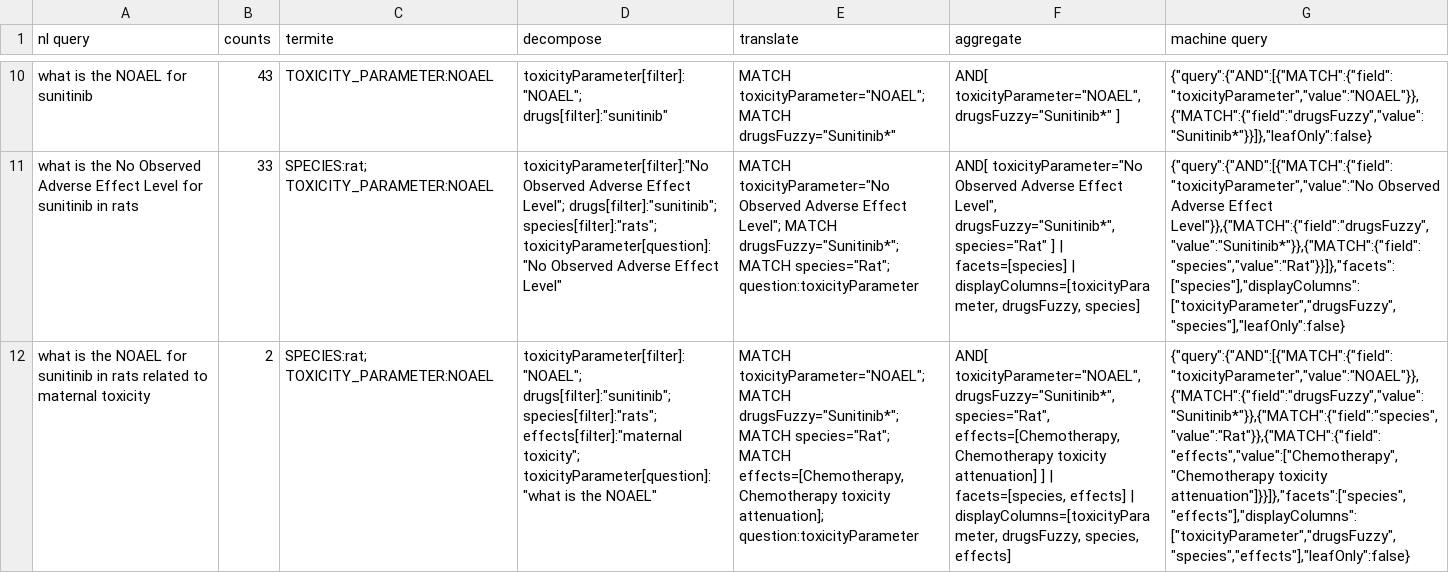
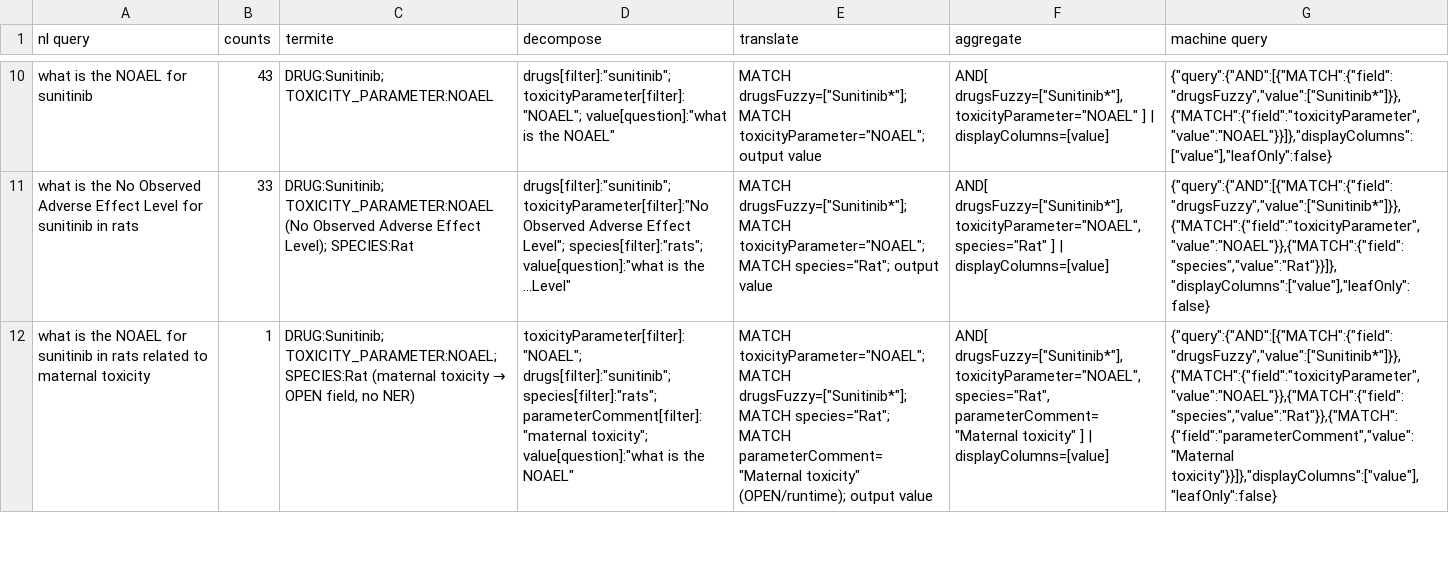
Before and after one commit to dastmardm/pp-pk-service-expe, a CSV file: docs/sme_stage_cases.csv, drawn as a sheet; only a part is shown, gaps mark what is left out; the diff covers the shown part only; the diff names each change by its address in the sheet, - before the commit and + after, or states it on an @@ line.

Commit message:
Refactor technical specification: Update sources, architecture overview, data contracts, schema, component interfaces, infrastructure, configuration, technology decisions, and open questions for improved clarity and completeness. Introduce new models for row execution and runtime filtering, and enhance existing contracts to support new functionality. Adjust documentation to reflect changes in file structure and component interactions.

```diff
--- a/docs/sme_stage_cases.csv
+++ b/docs/sme_stage_cases.csv
-C10 (termite): TOXICITY_PARAMETER:NOAEL
+C10 (termite): DRUG:Sunitinib; TOXICITY_PARAMETER:NOAEL
-D10 (decompose): toxicityParameter[filter]:"NOAEL"; drugs[filter]:"sunitinib"
+D10 (decompose): drugs[filter]:"sunitinib"; toxicityParameter[filter]:"NOAEL"; value[question]:"what is the NOAEL"
-E10 (translate): MATCH toxicityParameter="NOAEL"; MATCH drugsFuzzy="Sunitinib*"
+E10 (translate): MATCH drugsFuzzy=["Sunitinib*"]; MATCH toxicityParameter="NOAEL"; output value
-F10 (aggregate): AND[ toxicityParameter="NOAEL", drugsFuzzy="Sunitinib*" ]
+F10 (aggregate): AND[ drugsFuzzy=["Sunitinib*"], toxicityParameter="NOAEL" ] | displayColumns=[value]
-G10 (machine query): {"query":{"AND":[{"MATCH":{"field":"toxicityParameter","value":"NOAEL"}},{"MATCH":{"field":"drugsFuzzy","value":"Sunitinib*"}}]},"leafOnly":false}
+G10 (machine query): {"query":{"AND":[{"MATCH":{"field":"drugsFuzzy","value":["Sunitinib*"]}},{"MATCH":{"field":"toxicityParameter","value":"NOAEL"}}]},"displayColumns":["value"],"leafOnly":false}
-C11 (termite): SPECIES:rat; TOXICITY_PARAMETER:NOAEL
+C11 (termite): DRUG:Sunitinib; TOXICITY_PARAMETER:NOAEL (No Observed Adverse Effect Level); SPECIES:Rat
-D11 (decompose): toxicityParameter[filter]:"No Observed Adverse Effect Level"; drugs[filter]:"sunitinib"; species[filter]:"rats"; toxicityParameter[question]:"No Observed Adverse Effect Level"
+D11 (decompose): drugs[filter]:"sunitinib"; toxicityParameter[filter]:"No Observed Adverse Effect Level"; species[filter]:"rats"; value[question]:"what is the …Level"
-E11 (translate): MATCH toxicityParameter="No Observed Adverse Effect Level"; MATCH drugsFuzzy="Sunitinib*"; MATCH species="Rat"; question:toxicityParameter
+E11 (translate): MATCH drugsFuzzy=["Sunitinib*"]; MATCH toxicityParameter="NOAEL"; MATCH species="Rat"; output value
-F11 (aggregate): AND[ toxicityParameter="No Observed Adverse Effect Level", drugsFuzzy="Sunitinib*", species="Rat" ] | facets=[species] | displayColumns=[toxicityParameter, drugsFuzzy, species]
+F11 (aggregate): AND[ drugsFuzzy=["Sunitinib*"], toxicityParameter="NOAEL", species="Rat" ] | displayColumns=[value]
-G11 (machine query): {"query":{"AND":[{"MATCH":{"field":"toxicityParameter","value":"No Observed Adverse Effect Level"}},{"MATCH":{"field":"drugsFuzzy","value":"Sunitinib*"}},{"MATCH":{"field":"species","value":"Rat"}}]},"facets":["species"],"displayColumns":["toxicityParameter","drugsFuzzy","species"],"leafOnly":false}
+G11 (machine query): {"query":{"AND":[{"MATCH":{"field":"drugsFuzzy","value":["Sunitinib*"]}},{"MATCH":{"field":"toxicityParameter","value":"NOAEL"}},{"MATCH":{"field":"species","value":"Rat"}}]},"displayColumns":["value"],"leafOnly":false}
-B12 (counts): 2
+B12 (counts): 1
@@ C12 (termite): SPECIES:rat; TOXICITY_PARAMETER:NOAEL → DRUG:Sunitinib; TOXICITY_PARAMETER:NOAEL; SPECIES:Rat (maternal toxicity → OPEN field, no NER) @@
-D12 (decompose): …drugs[filter]:"sunitinib"; species[filter]:"rats"; effects[filter]:"maternal toxicity"; toxicityParameter[question]:"what is the…
+D12 (decompose): …drugs[filter]:"sunitinib"; species[filter]:"rats"; parameterComment[filter]:"maternal toxicity"; value[question]:"what is the…
-E12 (translate): …toxicityParameter="NOAEL"; MATCH drugsFuzzy="Sunitinib*"; MATCH species="Rat"; MATCH effects=[Chemotherapy, Chemotherapy toxicity attenuation]; question:toxicityParameter
+E12 (translate): …toxicityParameter="NOAEL"; MATCH drugsFuzzy=["Sunitinib*"]; MATCH species="Rat"; MATCH parameterComment="Maternal toxicity" (OPEN/runtime); output value
-F12 (aggregate): AND[ toxicityParameter="NOAEL", drugsFuzzy="Sunitinib*", species="Rat", effects=[Chemotherapy, Chemotherapy toxicity attenuation] ] | facets=[species, effects] | displayColumns=[toxicityParameter, drugsFuzzy, species, effects]
+F12 (aggregate): AND[ drugsFuzzy=["Sunitinib*"], toxicityParameter="NOAEL", species="Rat", parameterComment="Maternal toxicity" ] | displayColumns=[value]
-G12 (machine query): {"query":{"AND":[{"MATCH":{"field":"toxicityParameter","value":"NOAEL"}},{"MATCH":{"field":"drugsFuzzy","value":"Sunitinib*"}},{"MATCH":{"field":"species","value":"Rat"}},{"MATCH":{"field":"effects","value":["Chemotherapy","Chemotherapy toxicity attenuation"]}}]},"facets":["species","effects"],"displayColumns":["toxicityParameter","drugsFuzzy","species","effects"],"leafOnly":false}
+G12 (machine query): {"query":{"AND":[{"MATCH":{"field":"drugsFuzzy","value":["Sunitinib*"]}},{"MATCH":{"field":"toxicityParameter","value":"NOAEL"}},{"MATCH":{"field":"species","value":"Rat"}},{"MATCH":{"field":"parameterComment","value":"Maternal toxicity"}}]},"displayColumns":["value"],"leafOnly":false}
```
Also changed, not shown: 81 edited cells elsewhere in this file, 18 other files.
